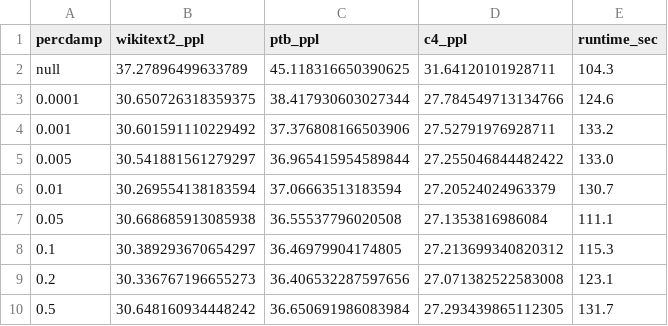
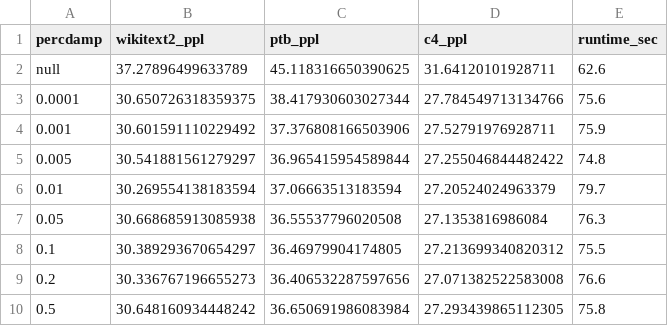
Before and after one commit to sitkaspruce054/gptq, a CSV file: results_percdamp.csv, drawn as a sheet.

Commit message:
results

```diff
--- a/results_percdamp.csv
+++ b/results_percdamp.csv
@@ -1,10 +1,10 @@
 percdamp,wikitext2_ppl,ptb_ppl,c4_ppl,runtime_sec
-null,37.27896499633789,45.118316650390625,31.64120101928711,104.3
-0.0001,30.650726318359375,38.417930603027344,27.784549713134766,124.6
-0.001,30.601591110229492,37.376808166503906,27.52791976928711,133.2
-0.005,30.541881561279297,36.965415954589844,27.255046844482422,133.0
-0.01,30.269554138183594,37.06663513183594,27.20524024963379,130.7
-0.05,30.668685913085938,36.55537796020508,27.1353816986084,111.1
-0.1,30.389293670654297,36.46979904174805,27.213699340820312,115.3
-0.2,30.336767196655273,36.406532287597656,27.071382522583008,123.1
-0.5,30.648160934448242,36.650691986083984,27.293439865112305,131.7
+null,37.27896499633789,45.118316650390625,31.64120101928711,62.6
+0.0001,30.650726318359375,38.417930603027344,27.784549713134766,75.6
+0.001,30.601591110229492,37.376808166503906,27.52791976928711,75.9
+0.005,30.541881561279297,36.965415954589844,27.255046844482422,74.8
+0.01,30.269554138183594,37.06663513183594,27.20524024963379,79.7
+0.05,30.668685913085938,36.55537796020508,27.1353816986084,76.3
+0.1,30.389293670654297,36.46979904174805,27.213699340820312,75.5
+0.2,30.336767196655273,36.406532287597656,27.071382522583008,76.6
+0.5,30.648160934448242,36.650691986083984,27.293439865112305,75.8
```
Also changed, not shown: results_blocksize.csv, results_opt125m.csv, 1 other file.
